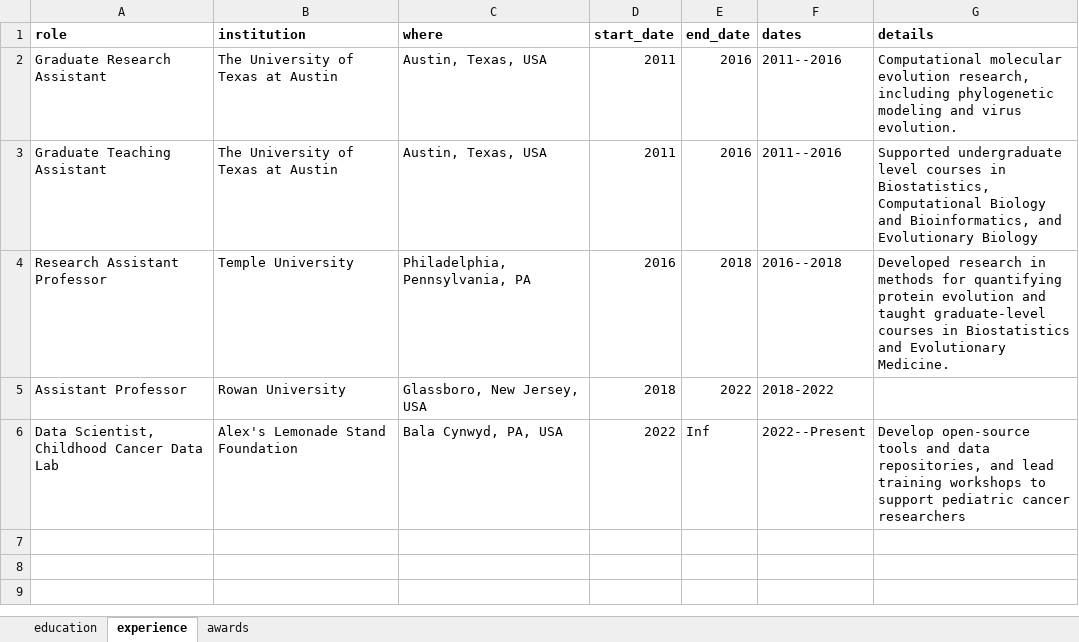
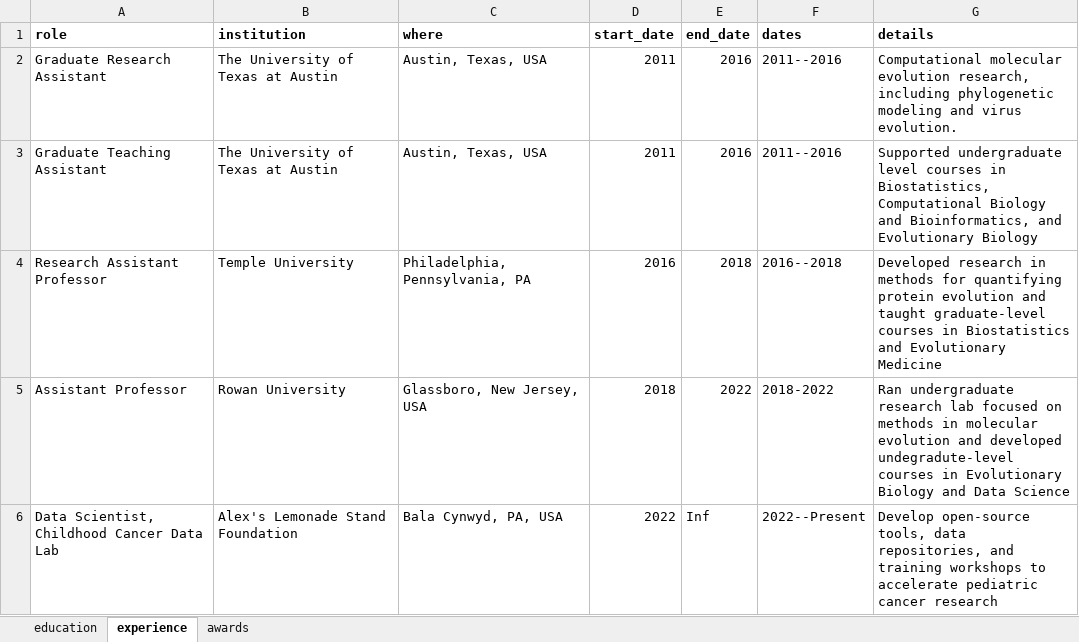
Before and after one commit to sjspielman/sjspielman.github.io, an Excel workbook: cv/cv_data.xlsx, sheet experience, drawn as a sheet; values as stored, in another font and other column widths than the file's, no borders; the diff names each change by its address in the sheet, - before the commit and + after, or states it on an @@ line.

```diff
--- a/cv/cv_data.xlsx (sheet experience)
+++ b/cv/cv_data.xlsx (sheet experience)
-G4 (details): …and Evolutionary Medicine.
+G4 (details): …and Evolutionary Medicine
-G5 (details): (empty)
+G5 (details): Ran undergraduate research lab focused on methods in molecular evolution and developed undegradute-level courses in Evolutionary Biology and Data Science
-G6 (details): Develop open-source tools and data repositories, and lead training workshops to support pediatric cancer researchers
+G6 (details): Develop open-source tools, data repositories, and training workshops to accelerate pediatric cancer research
```
Also changed, not shown: 4 other files.
